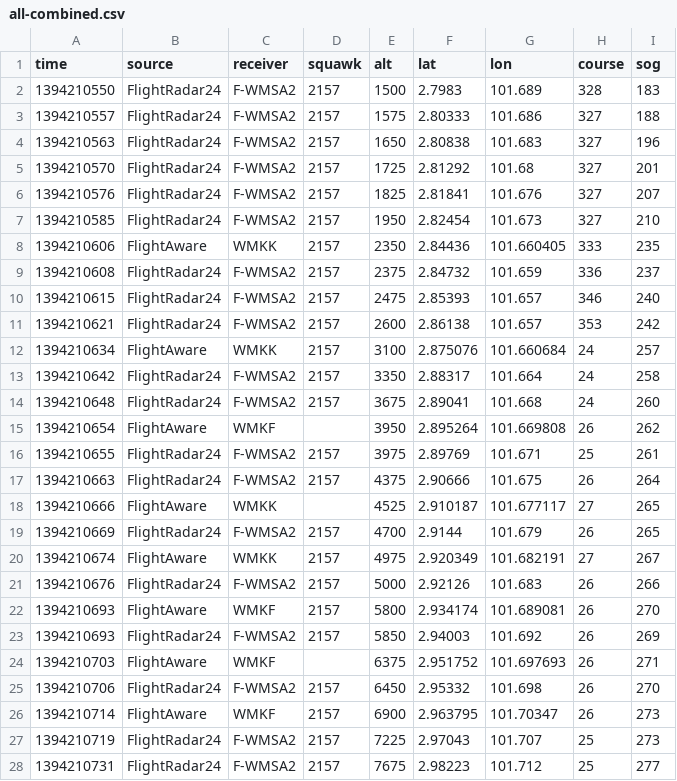
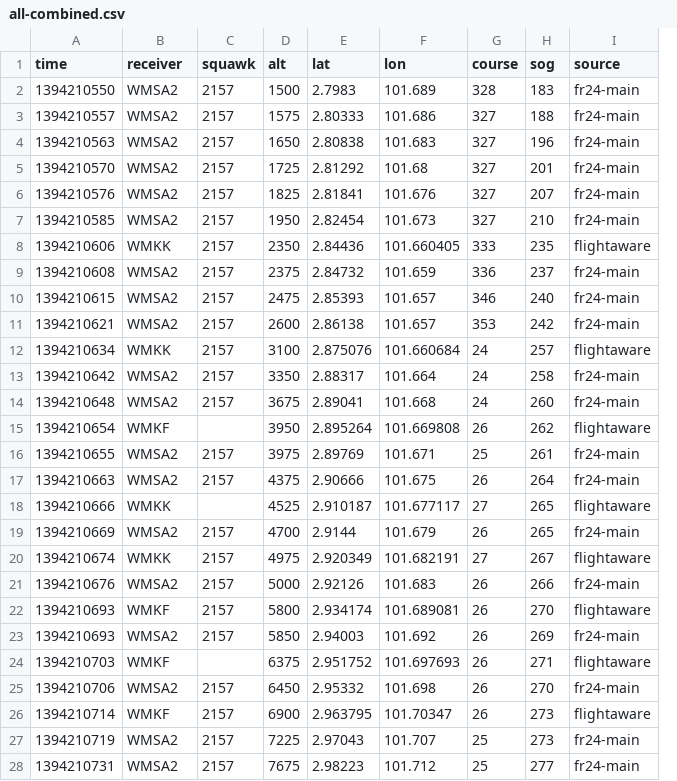
Before and after one commit to sladen/inmarsat-9m-mro, a CSV file: ads-b/all-combined.csv, drawn as a sheet; only a part is shown; removed rows and columns are numbered as before the commit, all else as after; the diff covers the shown part only; the diff names each change by its address in the sheet, - before the commit and + after, or states it on an @@ line.

```diff
--- a/ads-b/all-combined.csv
+++ b/ads-b/all-combined.csv
-column B (source), rows 2-28: FlightRadar24 | FlightRadar24 | FlightRadar24 | FlightRadar24 | FlightRadar24 | FlightRadar24 | FlightAware | FlightRadar24 | FlightRadar24 | FlightRadar24 | FlightAware | FlightRadar24 | FlightRadar24 | FlightAware | FlightRadar24 | FlightRadar24 | FlightAware | FlightRadar24 | FlightAware | FlightRadar24 | FlightAware | FlightRadar24 | FlightAware | FlightRadar24 | FlightAware | FlightRadar24 | FlightRadar24
+column I (source), rows 2-28: fr24-main | fr24-main | fr24-main | fr24-main | fr24-main | fr24-main | flightaware | fr24-main | fr24-main | fr24-main | flightaware | fr24-main | fr24-main | flightaware | fr24-main | fr24-main | flightaware | fr24-main | flightaware | fr24-main | flightaware | fr24-main | flightaware | fr24-main | flightaware | fr24-main | fr24-main
-B2:B7 (receiver): F-WMSA2
+B2:B7 (receiver): WMSA2
-B9:B11 (receiver): F-WMSA2
+B9:B11 (receiver): WMSA2
-B13:B14 (receiver): F-WMSA2
+B13:B14 (receiver): WMSA2
-B16:B17 (receiver): F-WMSA2
+B16:B17 (receiver): WMSA2
-B19 (receiver): F-WMSA2
+B19 (receiver): WMSA2
-B21 (receiver): F-WMSA2
+B21 (receiver): WMSA2
-B23 (receiver): F-WMSA2
+B23 (receiver): WMSA2
-B25 (receiver): F-WMSA2
+B25 (receiver): WMSA2
-B27:B28 (receiver): F-WMSA2
+B27:B28 (receiver): WMSA2
```
Also changed, not shown: 1 added row, 1 removed row, 1 moved row and 42 edited cells elsewhere in this file, 1 other file.
